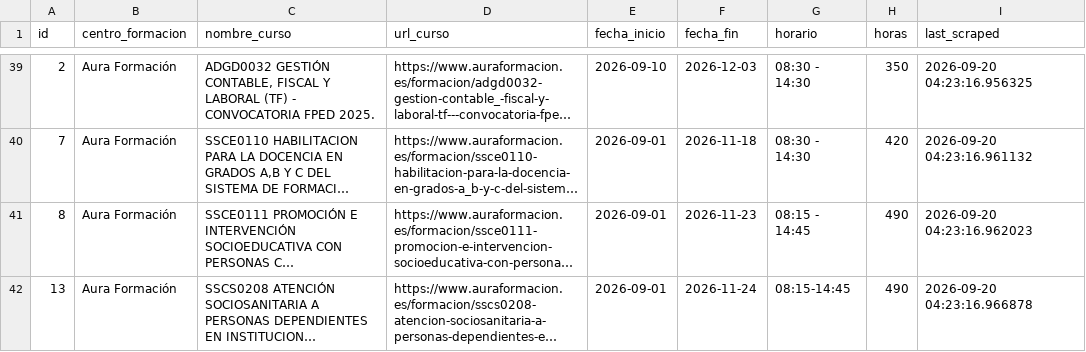
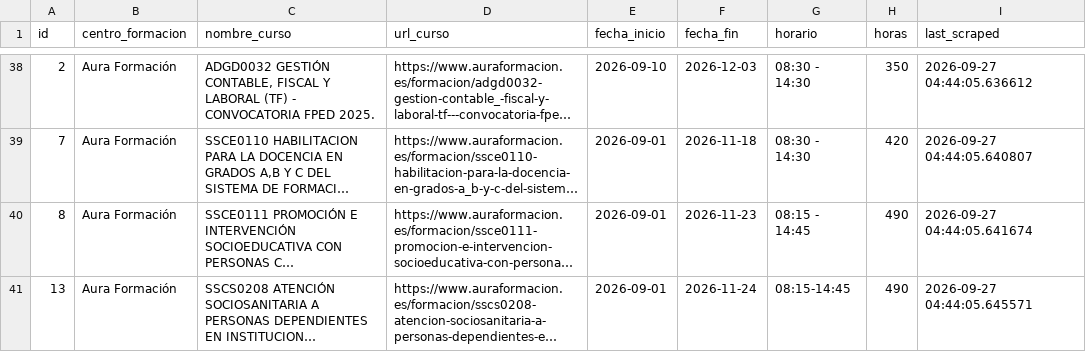
Before and after one commit to onemorenoobyt/scrapper-cursos, a CSV file: cursos_actualizados.csv, drawn as a sheet; only a part is shown, gaps mark what is left out; long unchanged cells end in …; addresses are those after the commit; the diff covers the shown part only; the diff names each change by its address in the sheet, - before the commit and + after, or states it on an @@ line.

```diff
--- a/cursos_actualizados.csv
+++ b/cursos_actualizados.csv
-I38 (last_scraped): 2026-09-20 04:23:16.956325
+I38 (last_scraped): 2026-09-27 04:44:05.636612
-I39 (last_scraped): 2026-09-20 04:23:16.961132
+I39 (last_scraped): 2026-09-27 04:44:05.640807
-I40 (last_scraped): 2026-09-20 04:23:16.962023
+I40 (last_scraped): 2026-09-27 04:44:05.641674
-I41 (last_scraped): 2026-09-20 04:23:16.966878
+I41 (last_scraped): 2026-09-27 04:44:05.645571
```
Also changed, not shown: 6 added rows, 7 removed rows and 53 edited cells elsewhere in this file.
